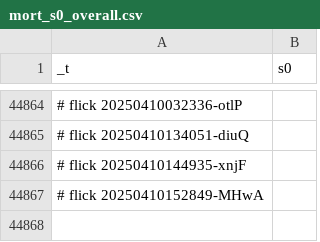
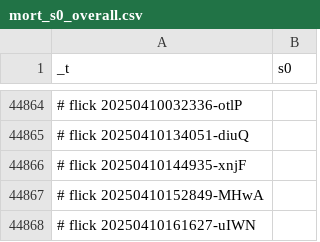
Before and after one commit to abikesa/phantom, a CSV file: kitabo/ensi/testbin/test3/assets/csv/mort_s0_overall.csv, drawn as a sheet; only a part is shown, gaps mark what is left out.

Commit message:
kitabo/ensi/testbin/test3/assets/csv/mort_s0_overall.csv

```diff
--- a/kitabo/ensi/testbin/test3/assets/csv/mort_s0_overall.csv
+++ b/kitabo/ensi/testbin/test3/assets/csv/mort_s0_overall.csv
@@ -44867 +44867,2 @@ _t,s0
 # flick 20250410152849-MHwA
+# flick 20250410161627-uIWN
```
